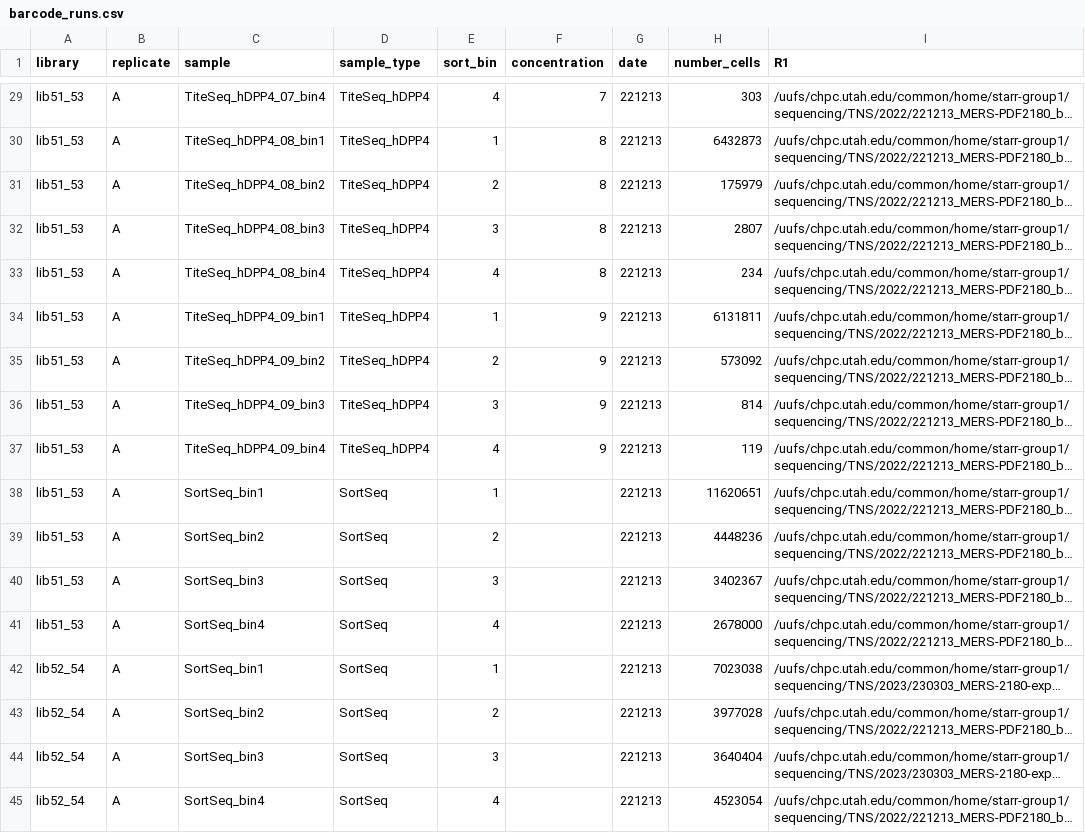
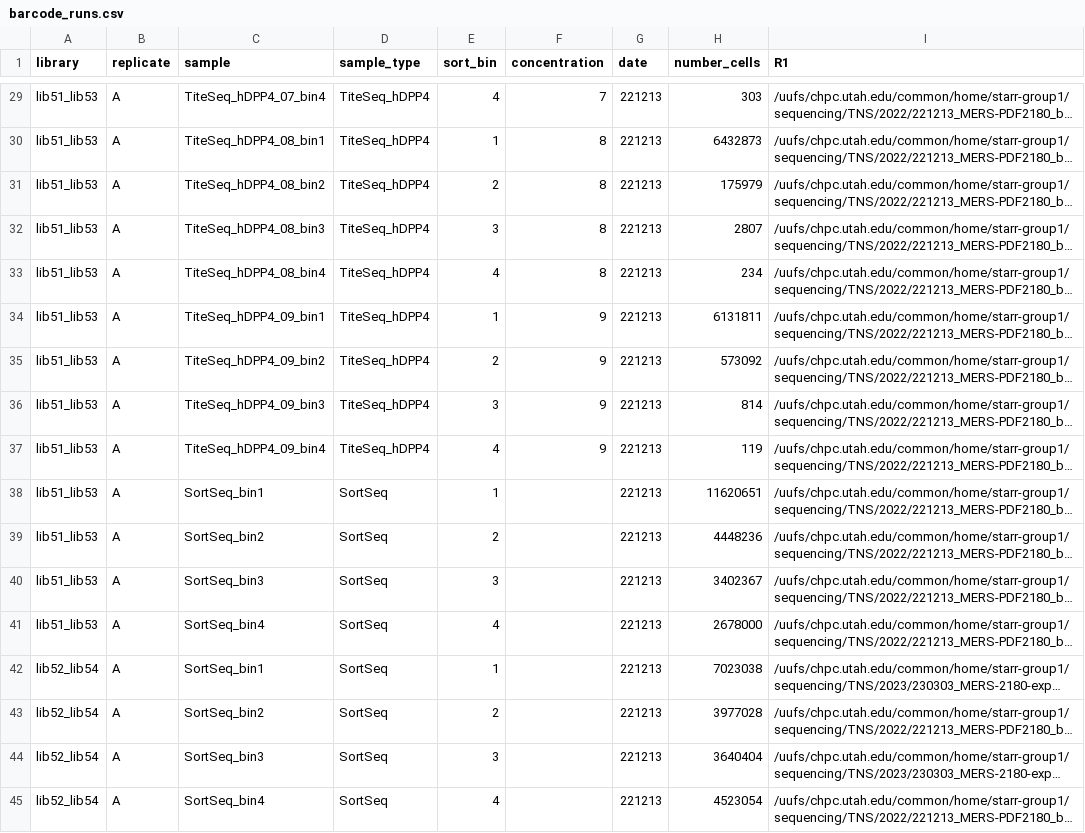
Before and after one commit to tstarrlab/MERS-PDF2180-RBD_DMS, a CSV file: data/barcode_runs.csv, drawn as a sheet; only a part is shown, gaps mark what is left out; long unchanged cells end in …; the diff covers the shown part only; the diff names each change by its address in the sheet, - before the commit and + after, or states it on an @@ line.

```diff
--- a/data/barcode_runs.csv
+++ b/data/barcode_runs.csv
-A29:A41 (library): lib51_53
+A29:A41 (library): lib51_lib53
-A42:A45 (library): lib52_54
+A42:A45 (library): lib52_lib54
```
Also changed, not shown: 27 edited cells elsewhere in this file, data/PacBio_runs.csv, 13 other files.
